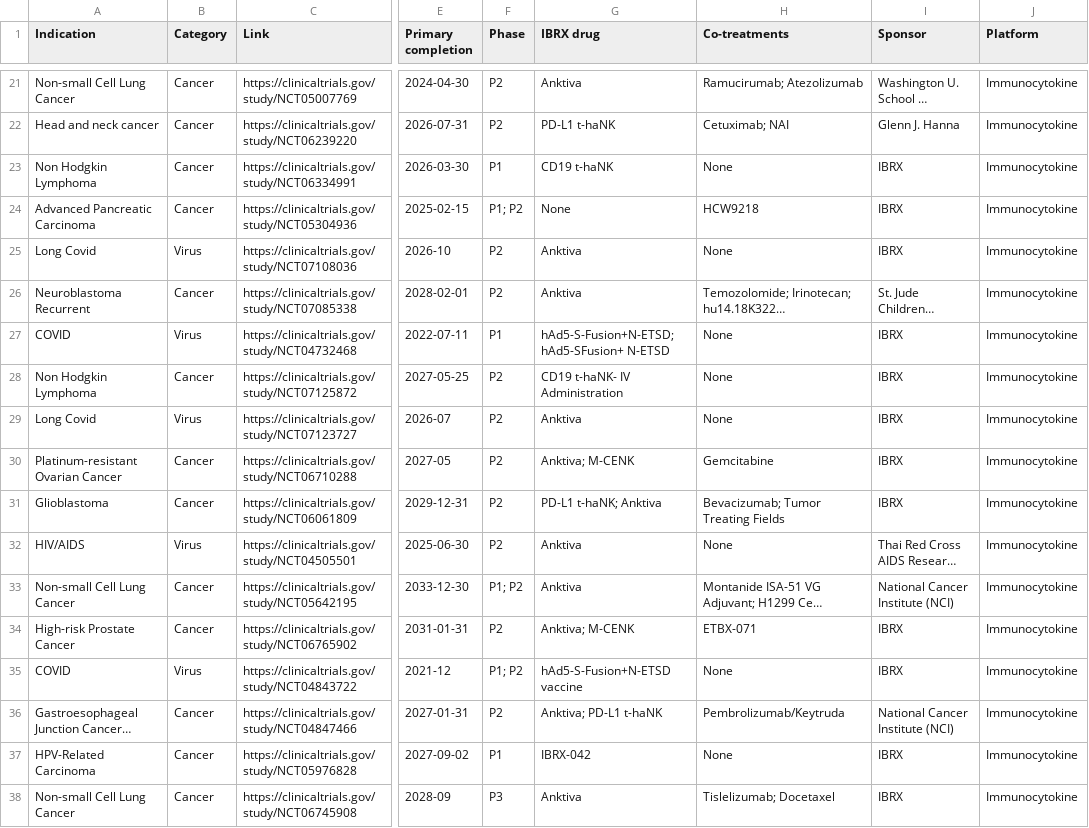
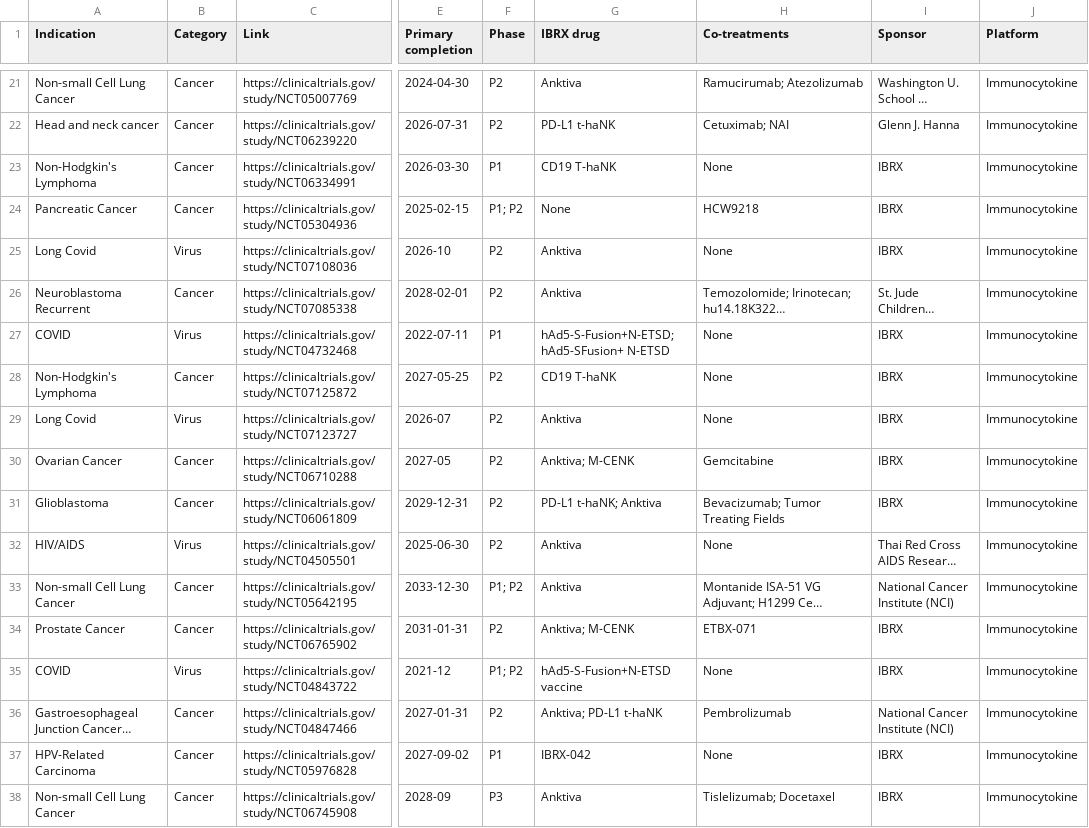
Before and after one commit to teachamantofish/ibrx, a CSV file: biotech/csv/ibrx.csv, drawn as a sheet; only a part is shown, gaps mark what is left out; long unchanged cells end in …; the diff covers the shown part only; the diff names each change by its address in the sheet, - before the commit and + after, or states it on an @@ line.

Commit message:
working with tooltips and better ibrx drug data

```diff
--- a/biotech/csv/ibrx.csv
+++ b/biotech/csv/ibrx.csv
-A23 (Indication): Non Hodgkin Lymphoma
+A23 (Indication): Non-Hodgkin's Lymphoma
-G23 (IBRX drug): CD19 t-haNK
+G23 (IBRX drug): CD19 T-haNK
-A24 (Indication): Advanced Pancreatic Carcinoma
+A24 (Indication): Pancreatic Cancer
-A28 (Indication): Non Hodgkin Lymphoma
+A28 (Indication): Non-Hodgkin's Lymphoma
-G28 (IBRX drug): CD19 t-haNK- IV Administration
+G28 (IBRX drug): CD19 T-haNK
-A30 (Indication): Platinum-resistant Ovarian Cancer
+A30 (Indication): Ovarian Cancer
-A34 (Indication): High-risk Prostate Cancer
+A34 (Indication): Prostate Cancer
-H36 (Co-treatments): Pembrolizumab/Keytruda
+H36 (Co-treatments): Pembrolizumab
```
Also changed, not shown: 18 edited cells elsewhere in this file, 3 other files.
